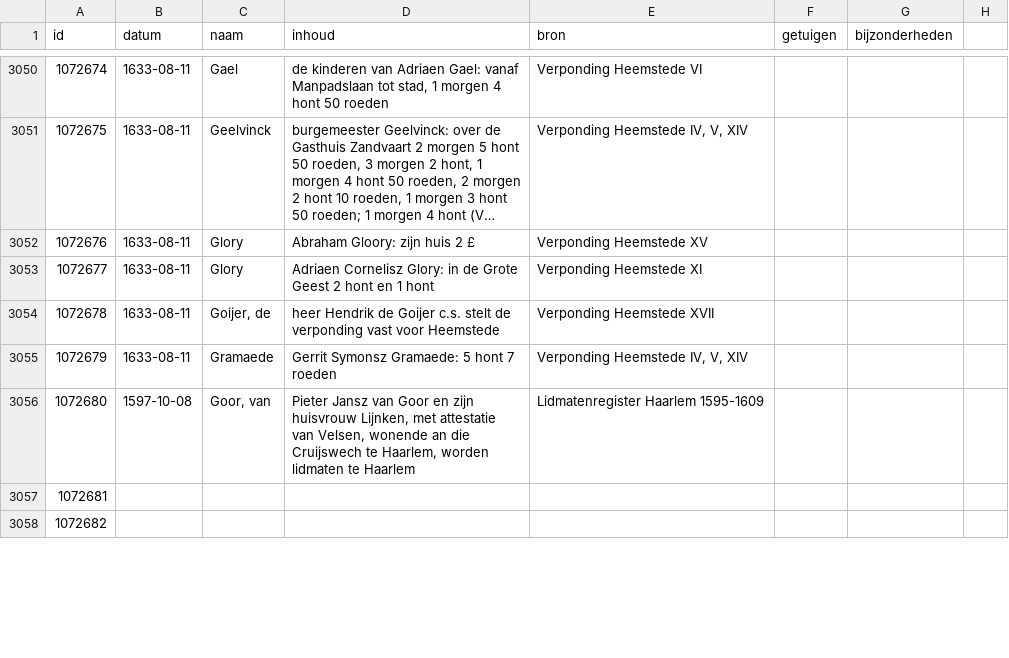
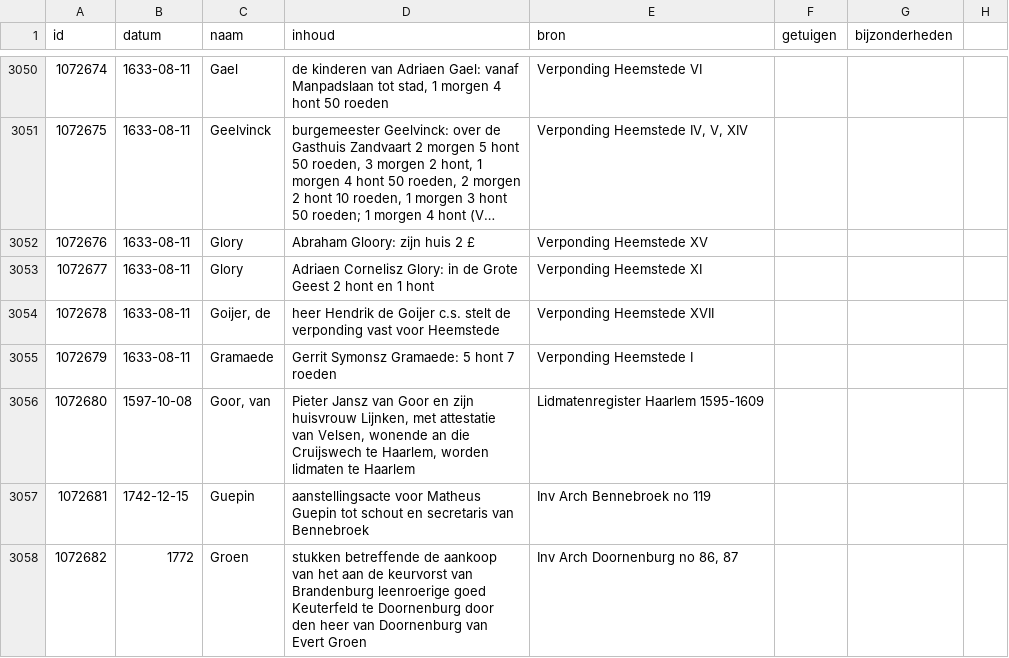
Before and after one commit to collectiegroesbeek/collectiegroesbeek-data, a CSV file: Coll Gr F G.csv, drawn as a sheet; only a part is shown, gaps mark what is left out; long unchanged cells end in …; the diff covers the shown part only.

```diff
--- a/Coll Gr F G.csv
+++ b/Coll Gr F G.csv
@@ -3057,5 +3057,5 @@ id,datum,naam,inhoud,bron,getuigen,bijzonderheden,,
 1072678,1633-08-11,"Goijer, de",heer Hendrik de Goijer c.s. stelt de verponding vast voor Heemstede,Verponding Heemstede XVII,,,,
-1072679,1633-08-11,Gramaede,Gerrit Symonsz Gramaede: 5 hont 7 roeden,"Verponding Heemstede IV, V, XIV",,,,
+1072679,1633-08-11,Gramaede,Gerrit Symonsz Gramaede: 5 hont 7 roeden,Verponding Heemstede I ,,,,
 1072680,1597-10-08,"Goor, van","Pieter Jansz van Goor en zijn huisvrouw Lijnken, met attestatie van Velsen, wonende an die Cruijswech te Haarlem, worden lidmaten te Haarlem",Lidmatenregister Haarlem 1595-1609,,,,
-1072681,,,,,,,,
-1072682,,,,,,,,
+1072681,1742-12-15,Guepin,aanstellingsacte voor Matheus Guepin tot schout en secretaris van Bennebroek,Inv Arch Bennebroek no 119,,,,
+1072682,1772,Groen,stukken betreffende de aankoop van het aan de keurvorst van Brandenburg leenroerige goed Keuterfeld te Doornenburg door den heer van Doornenburg van Evert Groen,"Inv Arch Doornenburg no 86, 87",,,,
```
Also changed, not shown: 30 edited cells elsewhere in this file, Coll Gr N O.csv, Coll Gr R.csv, 16 other files.
